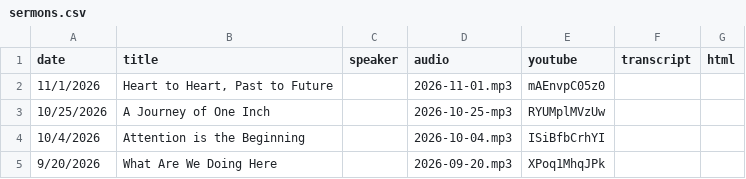
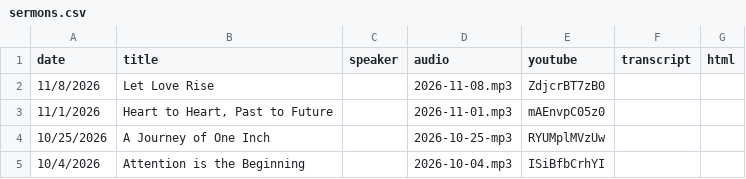
Before and after one commit to uugroton/sermons, a CSV file: sermons.csv, drawn as a sheet; only a part is shown; the shorter side is filled out with more unchanged rows.

Commit message:
11/8 sermon

```diff
--- a/sermons.csv
+++ b/sermons.csv
@@ -1,2 +1,3 @@
 date,title,speaker,audio,youtube,transcript,html
+11/8/2026,Let Love Rise,,2026-11-08.mp3,ZdjcrBT7zB0,,
 11/1/2026,"Heart to Heart, Past to Future",,2026-11-01.mp3,mAEnvpC05z0,,
```
Also changed, not shown: 1 other file.
